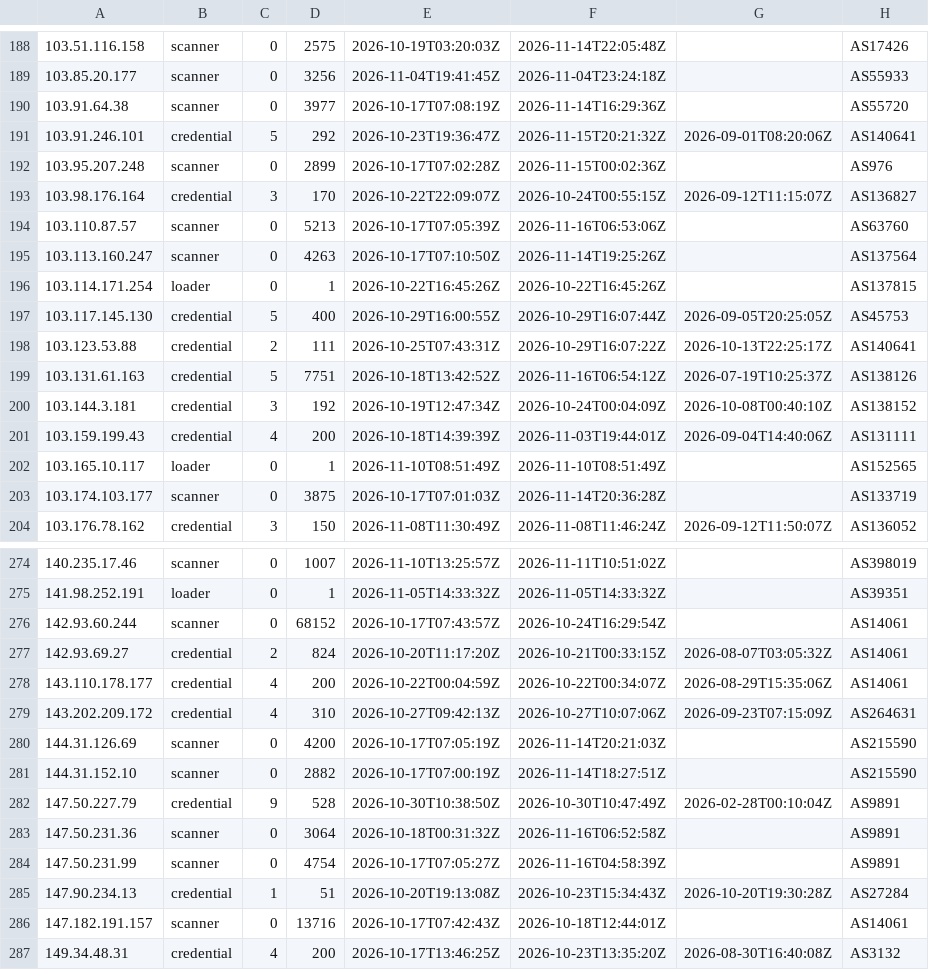
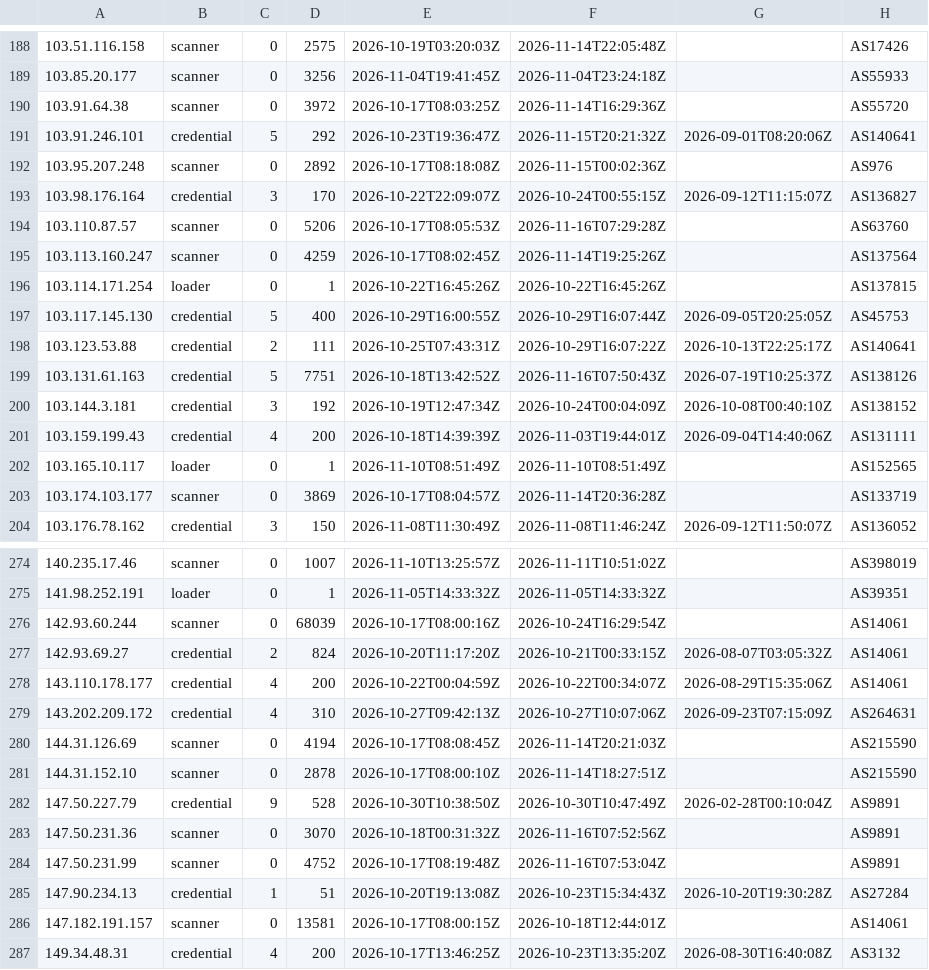
Before and after one commit to jacobyoby/honeypot-blocklist, a CSV file: blocklist.misp.csv, drawn as a sheet; only a part is shown, gaps mark what is left out; the diff covers the shown part only.

```diff
--- a/blocklist.misp.csv
+++ b/blocklist.misp.csv
@@ -189,8 +189,8 @@
 103.85.20.177,scanner,0,3256,2026-11-04T19:41:45Z,2026-11-04T23:24:18Z,,AS55933
-103.91.64.38,scanner,0,3977,2026-10-17T07:08:19Z,2026-11-14T16:29:36Z,,AS55720
+103.91.64.38,scanner,0,3972,2026-10-17T08:03:25Z,2026-11-14T16:29:36Z,,AS55720
 103.91.246.101,credential,5,292,2026-10-23T19:36:47Z,2026-11-15T20:21:32Z,2026-09-01T08:20:06Z,AS140641
-103.95.207.248,scanner,0,2899,2026-10-17T07:02:28Z,2026-11-15T00:02:36Z,,AS976
+103.95.207.248,scanner,0,2892,2026-10-17T08:18:08Z,2026-11-15T00:02:36Z,,AS976
 103.98.176.164,credential,3,170,2026-10-22T22:09:07Z,2026-10-24T00:55:15Z,2026-09-12T11:15:07Z,AS136827
-103.110.87.57,scanner,0,5213,2026-10-17T07:05:39Z,2026-11-16T06:53:06Z,,AS63760
-103.113.160.247,scanner,0,4263,2026-10-17T07:10:50Z,2026-11-14T19:25:26Z,,AS137564
+103.110.87.57,scanner,0,5206,2026-10-17T08:05:53Z,2026-11-16T07:29:28Z,,AS63760
+103.113.160.247,scanner,0,4259,2026-10-17T08:02:45Z,2026-11-14T19:25:26Z,,AS137564
 103.114.171.254,loader,0,1,2026-10-22T16:45:26Z,2026-10-22T16:45:26Z,,AS137815
@@ -198,3 +198,3 @@
 103.123.53.88,credential,2,111,2026-10-25T07:43:31Z,2026-10-29T16:07:22Z,2026-10-13T22:25:17Z,AS140641
-103.131.61.163,credential,5,7751,2026-10-18T13:42:52Z,2026-11-16T06:54:12Z,2026-07-19T10:25:37Z,AS138126
+103.131.61.163,credential,5,7751,2026-10-18T13:42:52Z,2026-11-16T07:50:43Z,2026-07-19T10:25:37Z,AS138126
 103.144.3.181,credential,3,192,2026-10-19T12:47:34Z,2026-10-24T00:04:09Z,2026-10-08T00:40:10Z,AS138152
@@ -202,3 +202,3 @@
 103.165.10.117,loader,0,1,2026-11-10T08:51:49Z,2026-11-10T08:51:49Z,,AS152565
-103.174.103.177,scanner,0,3875,2026-10-17T07:01:03Z,2026-11-14T20:36:28Z,,AS133719
+103.174.103.177,scanner,0,3869,2026-10-17T08:04:57Z,2026-11-14T20:36:28Z,,AS133719
 103.176.78.162,credential,3,150,2026-11-08T11:30:49Z,2026-11-08T11:46:24Z,2026-09-12T11:50:07Z,AS136052
@@ -275,3 +275,3 @@
 141.98.252.191,loader,0,1,2026-11-05T14:33:32Z,2026-11-05T14:33:32Z,,AS39351
-142.93.60.244,scanner,0,68152,2026-10-17T07:43:57Z,2026-10-24T16:29:54Z,,AS14061
+142.93.60.244,scanner,0,68039,2026-10-17T08:00:16Z,2026-10-24T16:29:54Z,,AS14061
 142.93.69.27,credential,2,824,2026-10-20T11:17:20Z,2026-10-21T00:33:15Z,2026-08-07T03:05:32Z,AS14061
@@ -279,9 +279,9 @@
 143.202.209.172,credential,4,310,2026-10-27T09:42:13Z,2026-10-27T10:07:06Z,2026-09-23T07:15:09Z,AS264631
-144.31.126.69,scanner,0,4200,2026-10-17T07:05:19Z,2026-11-14T20:21:03Z,,AS215590
-144.31.152.10,scanner,0,2882,2026-10-17T07:00:19Z,2026-11-14T18:27:51Z,,AS215590
+144.31.126.69,scanner,0,4194,2026-10-17T08:08:45Z,2026-11-14T20:21:03Z,,AS215590
+144.31.152.10,scanner,0,2878,2026-10-17T08:00:10Z,2026-11-14T18:27:51Z,,AS215590
 147.50.227.79,credential,9,528,2026-10-30T10:38:50Z,2026-10-30T10:47:49Z,2026-02-28T00:10:04Z,AS9891
-147.50.231.36,scanner,0,3064,2026-10-18T00:31:32Z,2026-11-16T06:52:58Z,,AS9891
-147.50.231.99,scanner,0,4754,2026-10-17T07:05:27Z,2026-11-16T04:58:39Z,,AS9891
+147.50.231.36,scanner,0,3070,2026-10-18T00:31:32Z,2026-11-16T07:52:56Z,,AS9891
+147.50.231.99,scanner,0,4752,2026-10-17T08:19:48Z,2026-11-16T07:53:04Z,,AS9891
 147.90.234.13,credential,1,51,2026-10-20T19:13:08Z,2026-10-23T15:34:43Z,2026-10-20T19:30:28Z,AS27284
-147.182.191.157,scanner,0,13716,2026-10-17T07:42:43Z,2026-10-18T12:44:01Z,,AS14061
+147.182.191.157,scanner,0,13581,2026-10-17T08:00:15Z,2026-10-18T12:44:01Z,,AS14061
 149.34.48.31,credential,4,200,2026-10-17T13:46:25Z,2026-10-23T13:35:20Z,2026-08-30T16:40:08Z,AS3132
```
Also changed, not shown: 88 edited cells elsewhere in this file, blocklist.csv, 3 other files.
